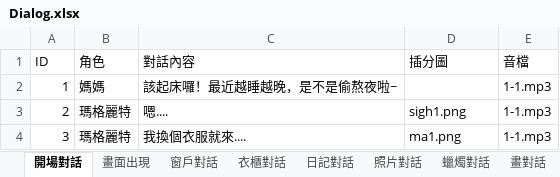
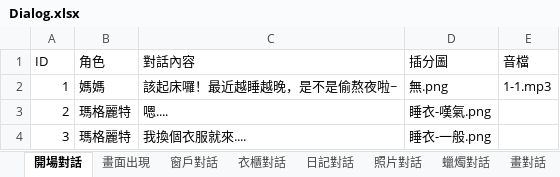
Before and after one commit to YUHAN9302/six, an Excel workbook: Assets/StreamingAssets/Dialog.xlsx, sheet 開場對話, drawn as a sheet; values as stored, in another font and other column widths than the file's, no borders; the diff names each change by its address in the sheet, - before the commit and + after, or states it on an @@ line.

```diff
--- a/Assets/StreamingAssets/Dialog.xlsx (sheet 開場對話)
+++ b/Assets/StreamingAssets/Dialog.xlsx (sheet 開場對話)
-D2 (插分圖): (empty)
+D2 (插分圖): 無.png
-D3 (插分圖): sigh1.png
+D3 (插分圖): 睡衣-嘆氣.png
-E3:E4 (音檔): 1-1.mp3
+E3:E4 (音檔): (empty)
-D4 (插分圖): ma1.png
+D4 (插分圖): 睡衣-一般.png
```
Also changed, not shown: sheet 衣櫃對話, sheet 未開門對話, sheet 照片對話, sheet 日記對話, sheet 畫對話, sheet 窗戶對話, 2 more sheets, 31 other files.
